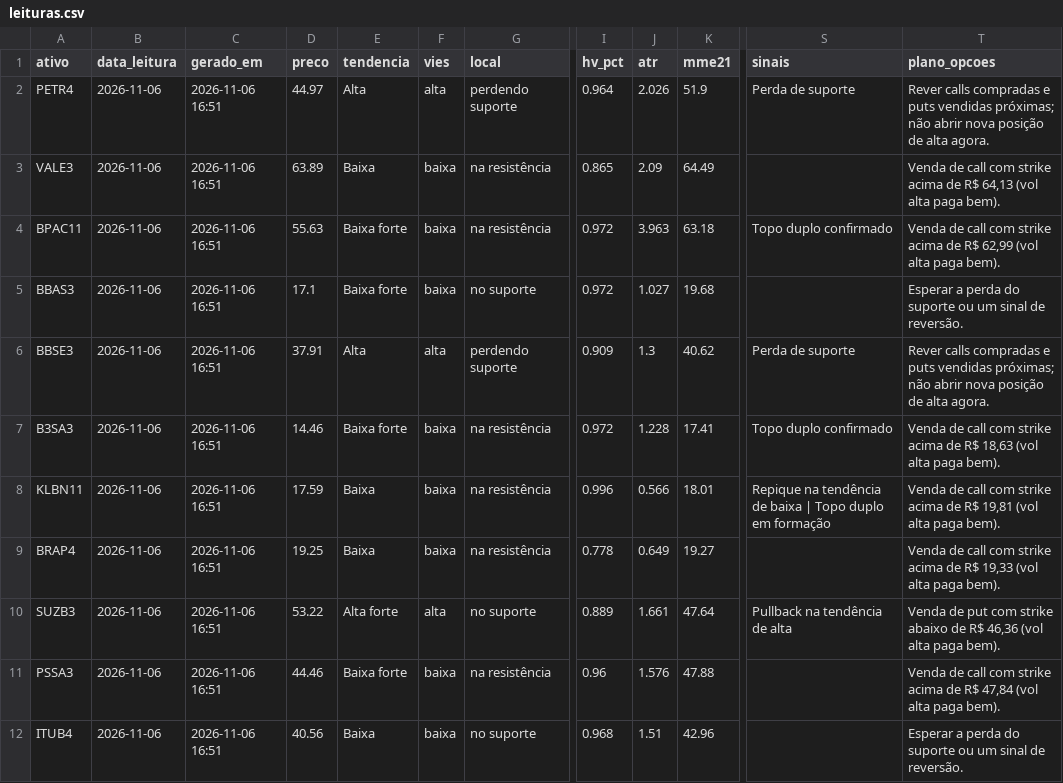
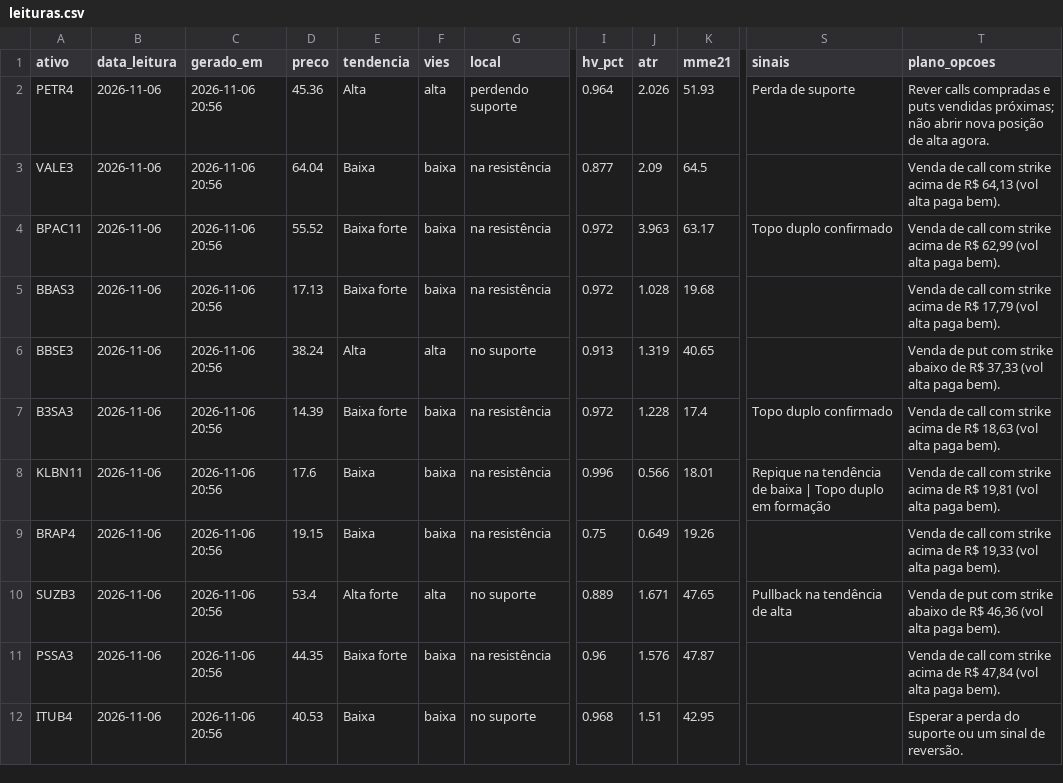
Before and after one commit to DCS1986/PAINEL-ARBITRAGEM, a CSV file: radar_tecnico/radar/leituras.csv, drawn as a sheet; only a part is shown, gaps mark what is left out; the diff covers the shown part only; the diff names each change by its address in the sheet, - before the commit and + after, or states it on an @@ line.

Commit message:
Radar: leituras 2026-11-06

```diff
--- a/radar_tecnico/radar/leituras.csv
+++ b/radar_tecnico/radar/leituras.csv
-C2:C12 (gerado_em): 2026-11-06 16:51
+C2:C12 (gerado_em): 2026-11-06 20:56
-D2 (preco): 44.97
+D2 (preco): 45.36
-K2 (mme21): 51.9
+K2 (mme21): 51.93
-D3 (preco): 63.89
+D3 (preco): 64.04
-I3 (hv_pct): 0.865
+I3 (hv_pct): 0.877
-K3 (mme21): 64.49
+K3 (mme21): 64.5
-D4 (preco): 55.63
+D4 (preco): 55.52
-K4 (mme21): 63.18
+K4 (mme21): 63.17
-D5 (preco): 17.1
+D5 (preco): 17.13
-G5 (local): no suporte
+G5 (local): na resistência
-J5 (atr): 1.027
+J5 (atr): 1.028
-T5 (plano_opcoes): Esperar a perda do suporte ou um sinal de reversão.
+T5 (plano_opcoes): Venda de call com strike acima de R$ 17,79 (vol alta paga bem).
-D6 (preco): 37.91
+D6 (preco): 38.24
-G6 (local): perdendo suporte
+G6 (local): no suporte
-I6 (hv_pct): 0.909
+I6 (hv_pct): 0.913
-J6 (atr): 1.3
+J6 (atr): 1.319
-K6 (mme21): 40.62
+K6 (mme21): 40.65
-S6 (sinais): Perda de suporte
+S6 (sinais): (empty)
-T6 (plano_opcoes): Rever calls compradas e puts vendidas próximas; não abrir nova posição de alta agora.
+T6 (plano_opcoes): Venda de put com strike abaixo de R$ 37,33 (vol alta paga bem).
-D7 (preco): 14.46
+D7 (preco): 14.39
-K7 (mme21): 17.41
+K7 (mme21): 17.4
-D8 (preco): 17.59
+D8 (preco): 17.6
-D9 (preco): 19.25
+D9 (preco): 19.15
-I9 (hv_pct): 0.778
+I9 (hv_pct): 0.75
-K9 (mme21): 19.27
+K9 (mme21): 19.26
-D10 (preco): 53.22
+D10 (preco): 53.4
-J10 (atr): 1.661
+J10 (atr): 1.671
-K10 (mme21): 47.64
+K10 (mme21): 47.65
-D11 (preco): 44.46
+D11 (preco): 44.35
-K11 (mme21): 47.88
+K11 (mme21): 47.87
-D12 (preco): 40.56
+D12 (preco): 40.53
-K12 (mme21): 42.96
+K12 (mme21): 42.95
```
Also changed, not shown: 10 edited cells elsewhere in this file.
